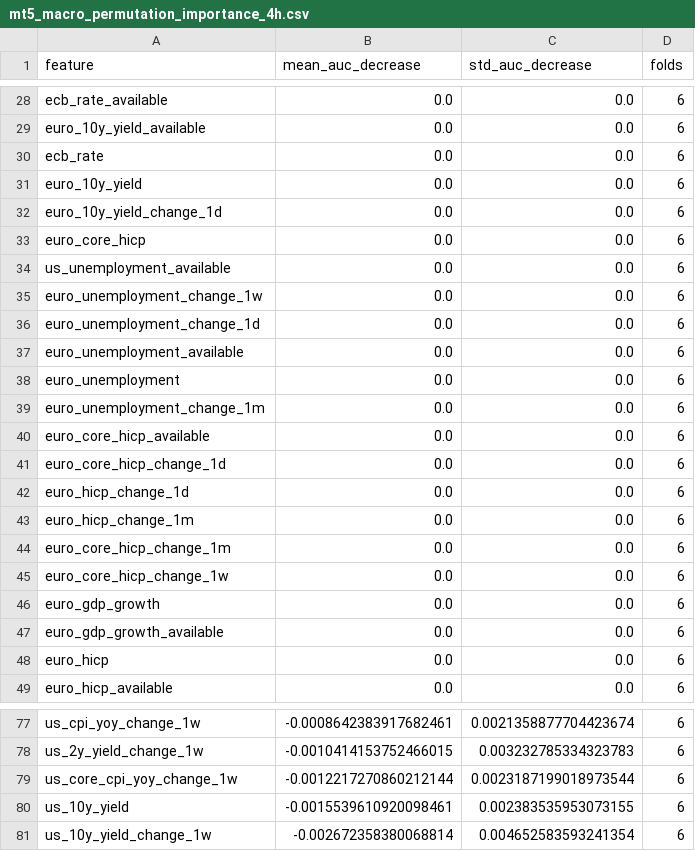
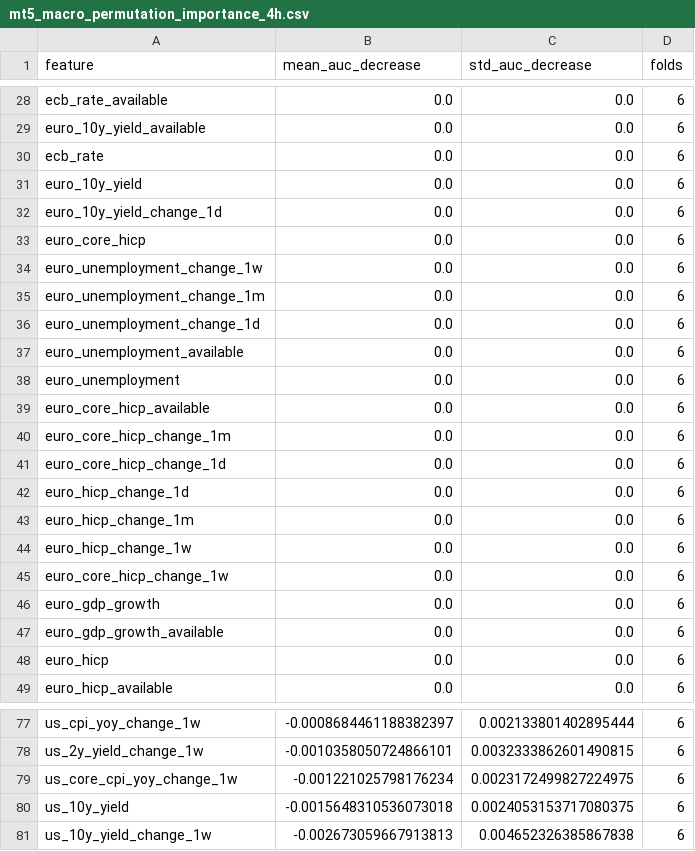
Before and after one commit to Vihanga321/marketfusion-ai, a CSV file: reports/mt5_macro_permutation_importance_4h.csv, drawn as a sheet; only a part is shown, gaps mark what is left out; the diff covers the shown part only; the diff names each change by its address in the sheet, - before the commit and + after, or states it on an @@ line.

```diff
--- a/reports/mt5_macro_permutation_importance_4h.csv
+++ b/reports/mt5_macro_permutation_importance_4h.csv
@@ row 34 moved to row 21: us_unemployment_available @@
@@ row 39 moved to row 35: euro_unemployment_change_1m @@
@@ row 44 moved to row 40: euro_core_hicp_change_1m @@
@@ row 52 moved to row 44: euro_hicp_change_1w @@
-B77 (mean_auc_decrease): -0.0008642383917682461
+B77 (mean_auc_decrease): -0.0008684461188382397
-C77 (std_auc_decrease): 0.0021358877704423674
+C77 (std_auc_decrease): 0.002133801402895444
-B78 (mean_auc_decrease): -0.0010414153752466015
+B78 (mean_auc_decrease): -0.0010358050724866101
-C78 (std_auc_decrease): 0.003232785334323783
+C78 (std_auc_decrease): 0.0032333862601490815
-B79 (mean_auc_decrease): -0.0012217270860212144
+B79 (mean_auc_decrease): -0.001221025798176234
-C79 (std_auc_decrease): 0.0023187199018973544
+C79 (std_auc_decrease): 0.0023172499827224975
-B80 (mean_auc_decrease): -0.0015539610920098461
+B80 (mean_auc_decrease): -0.0015648310536073018
-C80 (std_auc_decrease): 0.002383535953073155
+C80 (std_auc_decrease): 0.0024053153717080375
-B81 (mean_auc_decrease): -0.002672358380068814
+B81 (mean_auc_decrease): -0.002673059667913813
-C81 (std_auc_decrease): 0.004652583593241354
+C81 (std_auc_decrease): 0.004652326385867838
```
Also changed, not shown: 1 added row, 1 removed row, 3 moved rows and 44 edited cells elsewhere in this file, reports/mt5_event_m1_coverage.csv, reports/mt5_macro_calibration_4h.csv, 34 other files.
